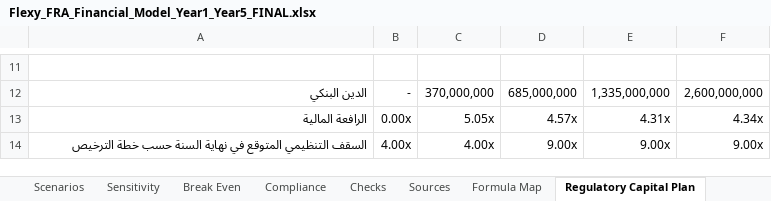
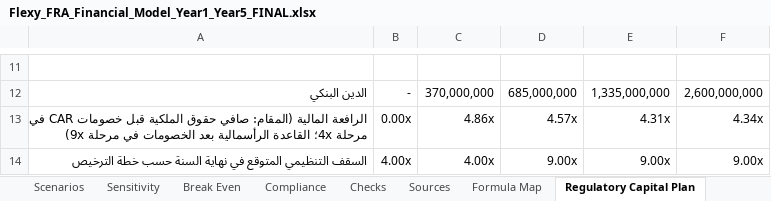
Before and after one commit to Safeyeldin995/Famy, an Excel workbook: deliverables/flexy-fra-financial-model/Flexy_FRA_Financial_Model_Year1_Year5_FINAL.xlsx, sheet Regulatory Capital Plan, drawn as a sheet; only a part is shown, gaps mark what is left out; values as stored, in another font and other column widths than the file's, no borders; the diff covers the shown part only; the diff names each change by its address in the sheet, - before the commit and + after, or states it on an @@ line.

```diff
--- a/deliverables/flexy-fra-financial-model/Flexy_FRA_Financial_Model_Year1_Year5_FINAL.xlsx (sheet Regulatory Capital Plan)
+++ b/deliverables/flexy-fra-financial-model/Flexy_FRA_Financial_Model_Year1_Year5_FINAL.xlsx (sheet Regulatory Capital Plan)
-A13: الرافعة المالية
+A13: الرافعة المالية (المقام: صافي حقوق الملكية قبل خصومات CAR في مرحلة 4x؛ القاعدة الرأسمالية بعد الخصومات في مرحلة 9x)
-C13: 5.05x
+C13: 4.86x
```
Also changed, not shown: 5 edited cells elsewhere in this sheet, sheet Basel III, sheet جاهزية التقديم, sheet Ratios, formulas that keep their value, 1 other file.
